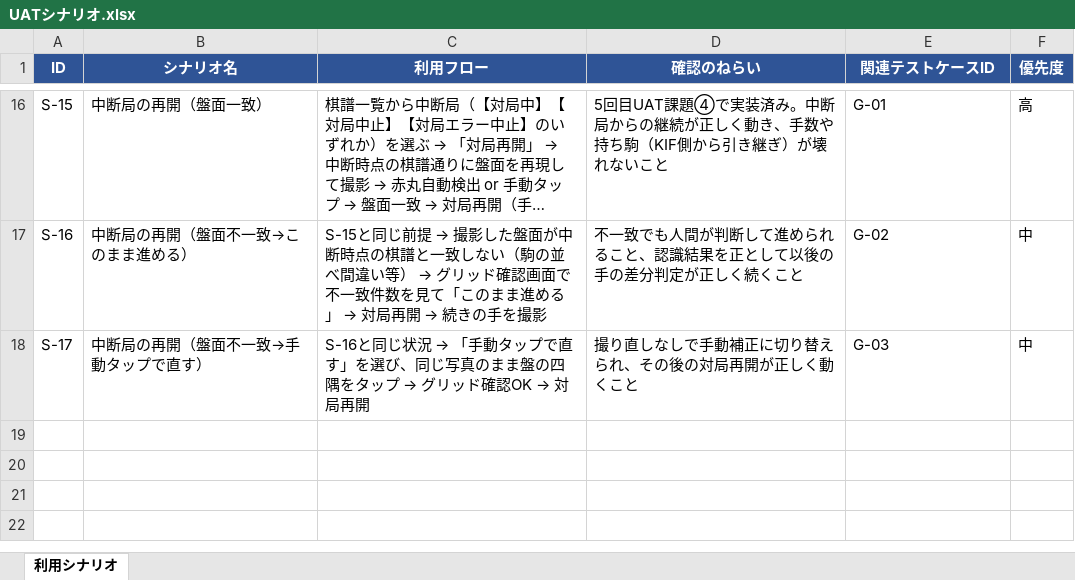
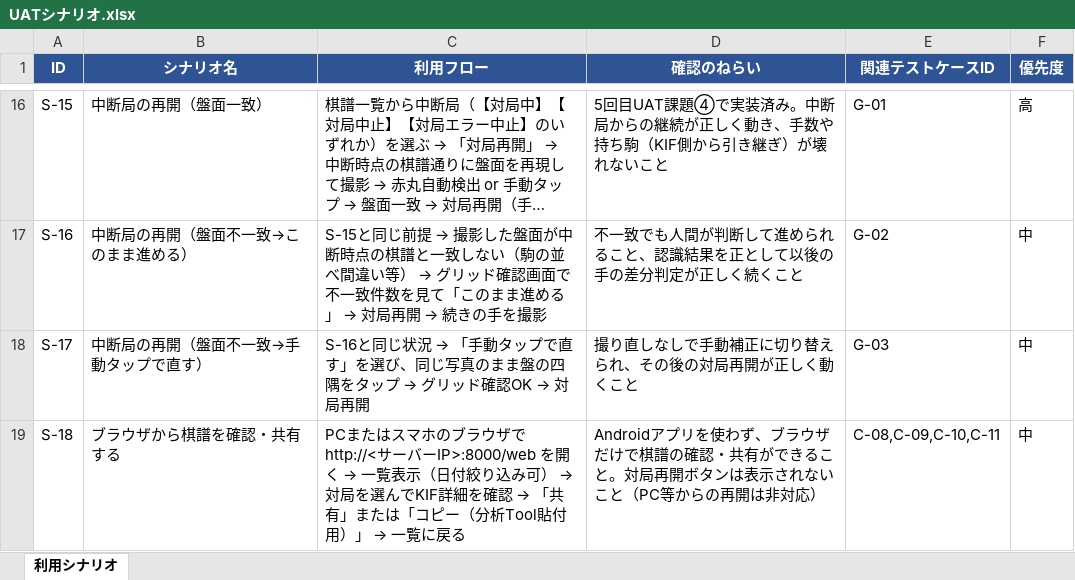
Before and after one commit to yukiyoshi1992/Shogiban-kaiseki-AndroidMigration, an Excel workbook: 2026年6月20日 初回開発/04 UAT/UATシナリオ.xlsx, sheet 利用シナリオ, drawn as a sheet; only a part is shown, gaps mark what is left out; long unchanged cells end in …; values as stored, in another font and other column widths than the file's, no borders; the diff names each change by its address in the sheet, - before the commit and + after, or states it on an @@ line.

```diff
--- a/2026年6月20日 初回開発/04 UAT/UATシナリオ.xlsx (sheet 利用シナリオ)
+++ b/2026年6月20日 初回開発/04 UAT/UATシナリオ.xlsx (sheet 利用シナリオ)
+row 19: S-18 | ブラウザから棋譜を確認・共有する | PCまたはスマホのブラウザで http://<サーバーIP>:8000/web を開く → 一覧表示（日付絞り込み可） → 対局を選んでKIF詳細を確認 → 「共有」または「コピー（分析Tool貼付用）」 → 一覧に戻る | Androidアプリを使わず、ブラウザだけで棋譜の確認・共有ができること。対局再開ボタンは表示されないこと（PC等からの再開は非対応） | C-08,C-09,C-10,C-11 | 中
```
Also changed, not shown: 2026年6月20日 初回開発/04 UAT/総合テストシナリオ.xlsx, 3 other files.
